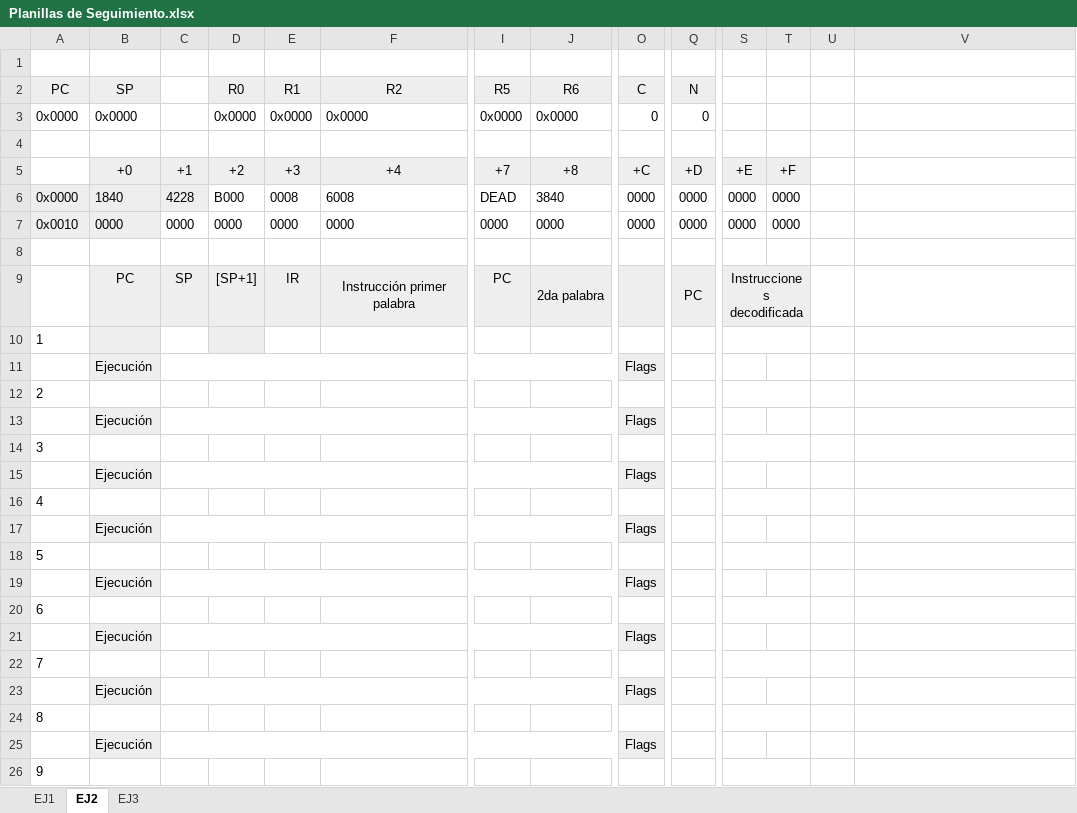
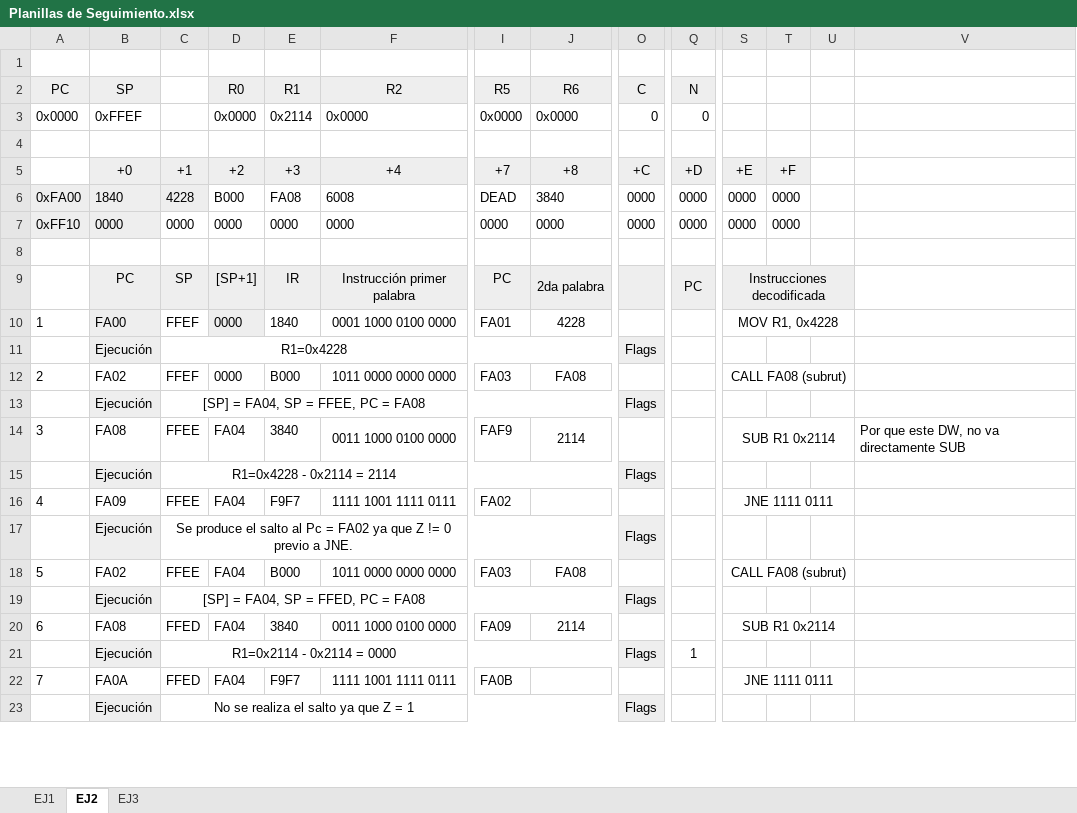
Before and after one commit to igruntplay/Orga1-Talleres, an Excel workbook: Planillas de Seguimiento.xlsx, sheet EJ2, drawn as a sheet; only a part is shown, gaps mark what is left out; values as stored, in another font and other column widths than the file's, no borders; charts and pictures not drawn; removed rows and columns are numbered as before the commit, all else as after; rows hold the shown columns only; the diff covers the shown part only; the diff names each change by its address in the sheet, - before the commit and + after, or states it on an @@ line.

```diff
--- a/Planillas de Seguimiento.xlsx (sheet EJ2)
+++ b/Planillas de Seguimiento.xlsx (sheet EJ2)
-B3 (SP): 0x0000
+B3 (SP): 0xFFEF
-E3 (R1): 0x0000
+E3 (R1): 0x2114
-A6 (PC): 0x0000
+A6 (PC): 0xFA00
-E6 (R1): 0008
+E6 (R1): FA08
-A7 (PC): 0x0010
+A7 (PC): 0xFF10
-S9:T9 merged
+S9:U9 merged
-row 10: 1
-row 11:  | Ejecución |  |  |  |  |  |  | Flags
-row 12: 2
-row 13:  | Ejecución |  |  |  |  |  |  | Flags
-row 14: 3
+row 10: 1 | FA00 | FFEF | 0000 | 1840 | 0001 1000 0100 0000 | FA01 | 4228 |  |  | MOV R1, 0x4228
-C11: (empty)
+C11: R1=0x4228
-row 16: 4
+row 12: 2 | FA02 | FFEF | 0000 | B000 | 1011 0000 0000 0000 | FA03 | FA08 |  |  | CALL FA08 (subrut)
-C13: (empty)
+C13: [SP] = FA04, SP = FFEE, PC = FA08
-row 18: 5
+row 14: 3 | FA08 | FFEE | FA04 | 3840 | 0011 1000 0100 0000 | FAF9 | 2114 |  |  | SUB R1 0x2114 |  |  | Por que este DW, no va directamente SUB
-C15: (empty)
+C15: R1=0x4228 - 0x2114 = 2114
-row 20: 6
+row 16: 4 | FA09 | FFEE | FA04 | F9F7 | 1111 1001 1111 0111 | FA02 |  |  |  | JNE 1111 0111
-C17: (empty)
+C17: Se produce el salto al Pc = FA02 ya que Z != 0 previo a JNE.
-row 22: 7
+row 18: 5 | FA02 | FFEE | FA04 | B000 | 1011 0000 0000 0000 | FA03 | FA08 |  |  | CALL FA08 (subrut)
-C19: (empty)
+C19: [SP] = FA04, SP = FFED, PC = FA08
-row 24: 8
+row 20: 6 | FA08 | FFED | FA04 | 3840 | 0011 1000 0100 0000 | FA09 | 2114 |  |  | SUB R1 0x2114
+row 21:  | Ejecución | R1=0x2114 - 0x2114 = 0000 |  |  |  |  |  | Flags | 1
+row 22: 7 | FA0A | FFED | FA04 | F9F7 | 1111 1001 1111 0111 | FA0B |  |  |  | JNE 1111 0111
-C23: (empty)
+C23: No se realiza el salto ya que Z = 1
-row 26: 9
```
Also changed, not shown: 4 added rows, 1 removed row, 2 edited cells and merged cells elsewhere in this sheet, sheet EJ1, sheet EJ3.
